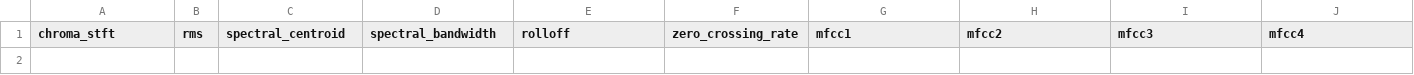
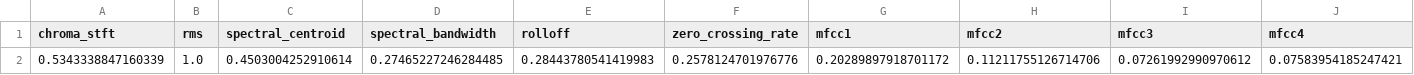
Before and after one commit to JoshJoby/Synth-Speech-Server, a CSV file: extracted_features_final.csv, drawn as a sheet; only a part is shown; rows hold the shown columns only; the diff names each change by its address in the sheet, - before the commit and + after, or states it on an @@ line.

```diff
--- a/extracted_features_final.csv
+++ b/extracted_features_final.csv
+row 2: 0.5343338847160339 | 1.0 | 0.4503004252910614 | 0.27465227246284485 | 0.28443780541419983 | 0.2578124701976776 | 0.20289897918701172 | 0.11211755126714706 | 0.07261992990970612 | 0.07583954185247421
```
Also changed, not shown: 3 other files.
